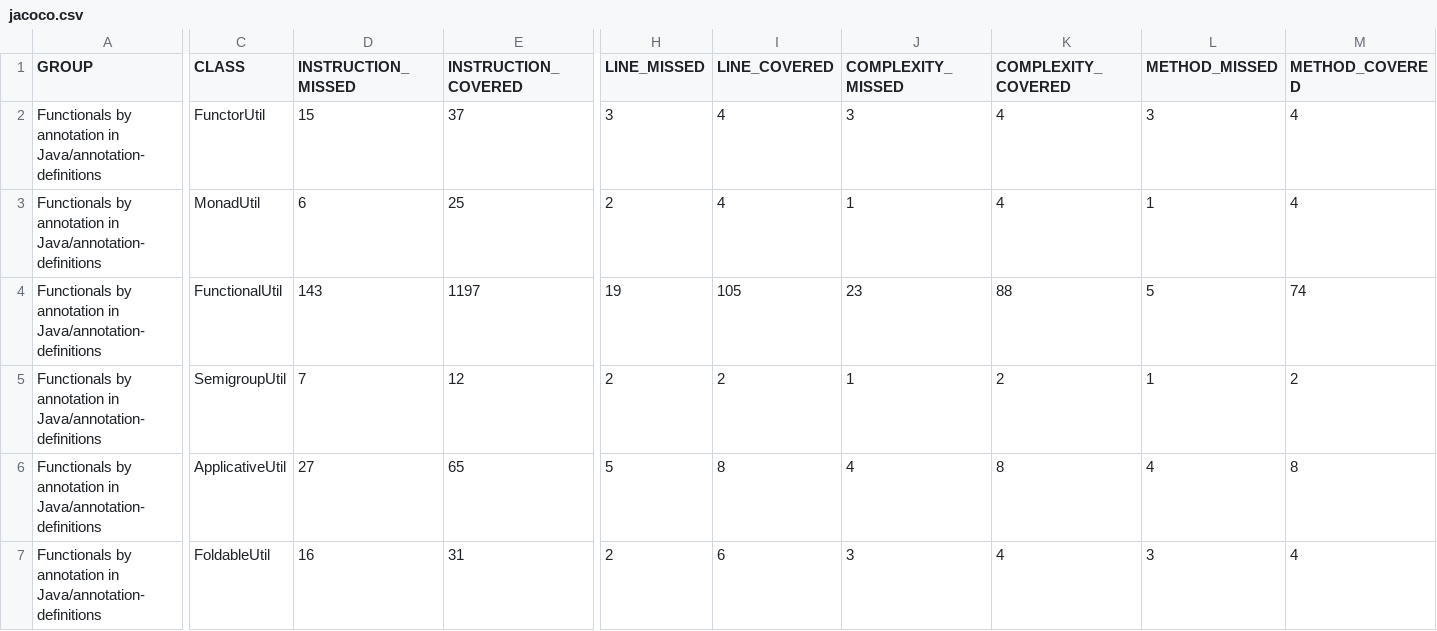
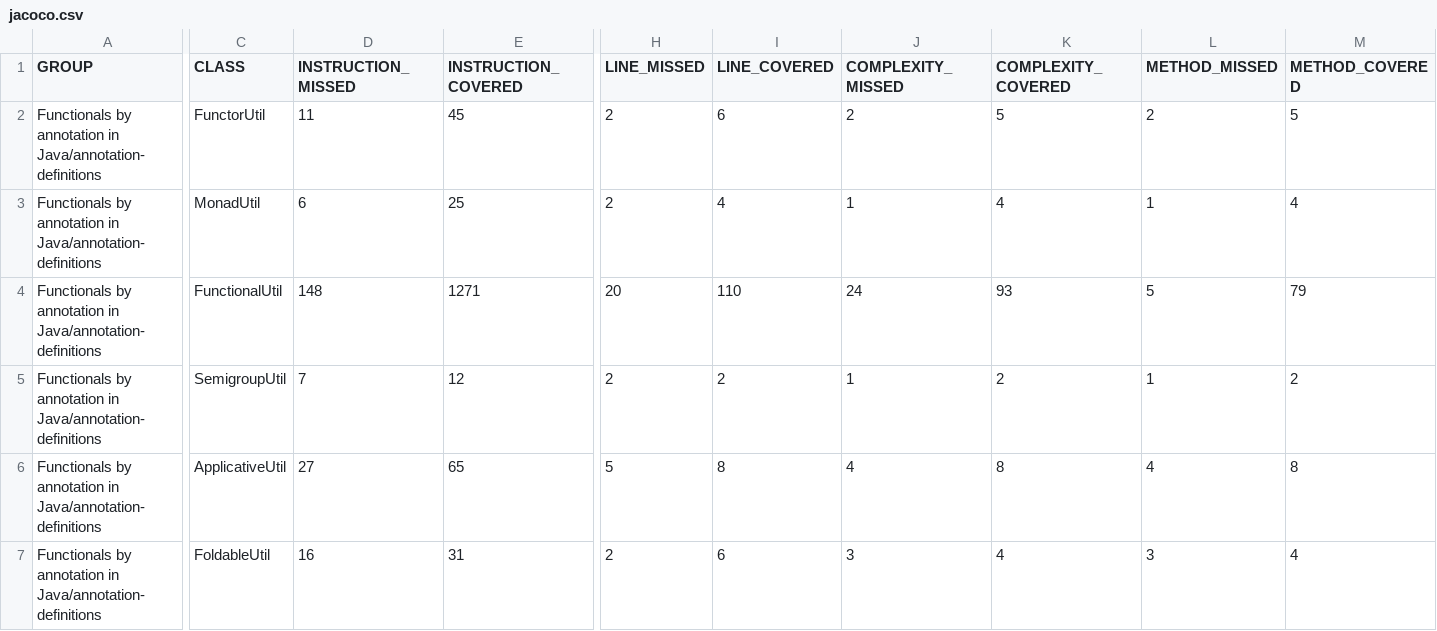
Before and after one commit to dan323/functional-by-annotations, a CSV file: jacoco-aggregate/jacoco.csv, drawn as a sheet; only a part is shown, gaps mark what is left out; the diff covers the shown part only; the diff names each change by its address in the sheet, - before the commit and + after, or states it on an @@ line.

```diff
--- a/jacoco-aggregate/jacoco.csv
+++ b/jacoco-aggregate/jacoco.csv
-D2 (INSTRUCTION_MISSED): 15
+D2 (INSTRUCTION_MISSED): 11
-E2 (INSTRUCTION_COVERED): 37
+E2 (INSTRUCTION_COVERED): 45
-H2 (LINE_MISSED): 3
+H2 (LINE_MISSED): 2
-I2 (LINE_COVERED): 4
+I2 (LINE_COVERED): 6
-J2 (COMPLEXITY_MISSED): 3
+J2 (COMPLEXITY_MISSED): 2
-K2 (COMPLEXITY_COVERED): 4
+K2 (COMPLEXITY_COVERED): 5
-L2 (METHOD_MISSED): 3
+L2 (METHOD_MISSED): 2
-M2 (METHOD_COVERED): 4
+M2 (METHOD_COVERED): 5
-D4 (INSTRUCTION_MISSED): 143
+D4 (INSTRUCTION_MISSED): 148
-E4 (INSTRUCTION_COVERED): 1197
+E4 (INSTRUCTION_COVERED): 1271
-H4 (LINE_MISSED): 19
+H4 (LINE_MISSED): 20
-I4 (LINE_COVERED): 105
+I4 (LINE_COVERED): 110
-J4 (COMPLEXITY_MISSED): 23
+J4 (COMPLEXITY_MISSED): 24
-K4 (COMPLEXITY_COVERED): 88
+K4 (COMPLEXITY_COVERED): 93
-M4 (METHOD_COVERED): 74
+M4 (METHOD_COVERED): 79
```
Also changed, not shown: 2 edited cells elsewhere in this file, 21 other files.
